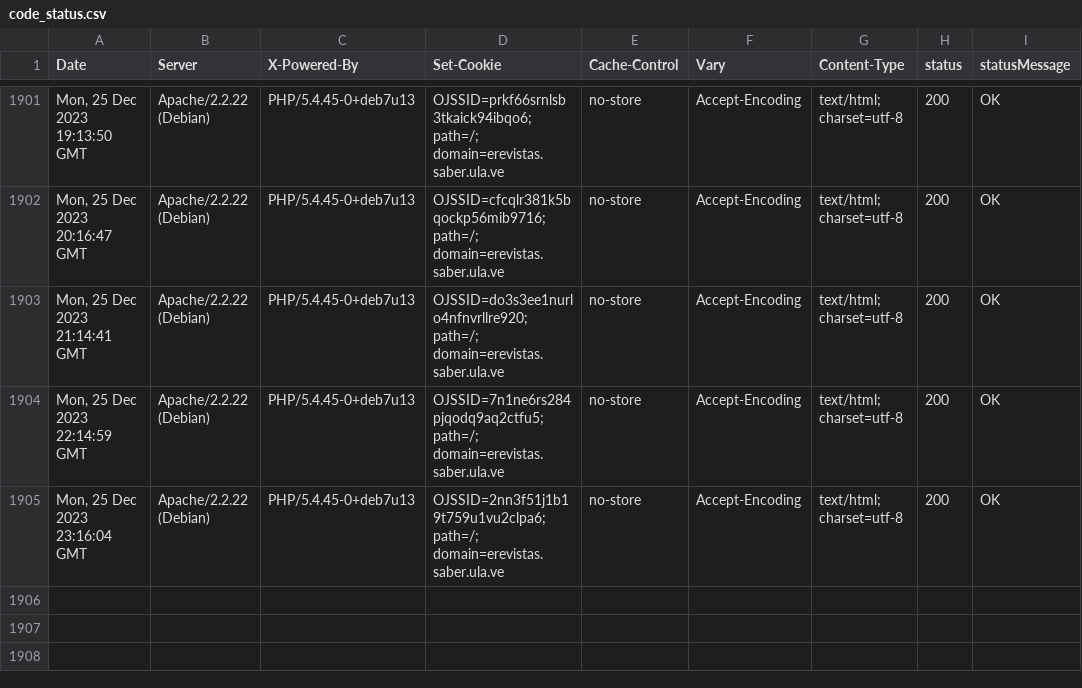
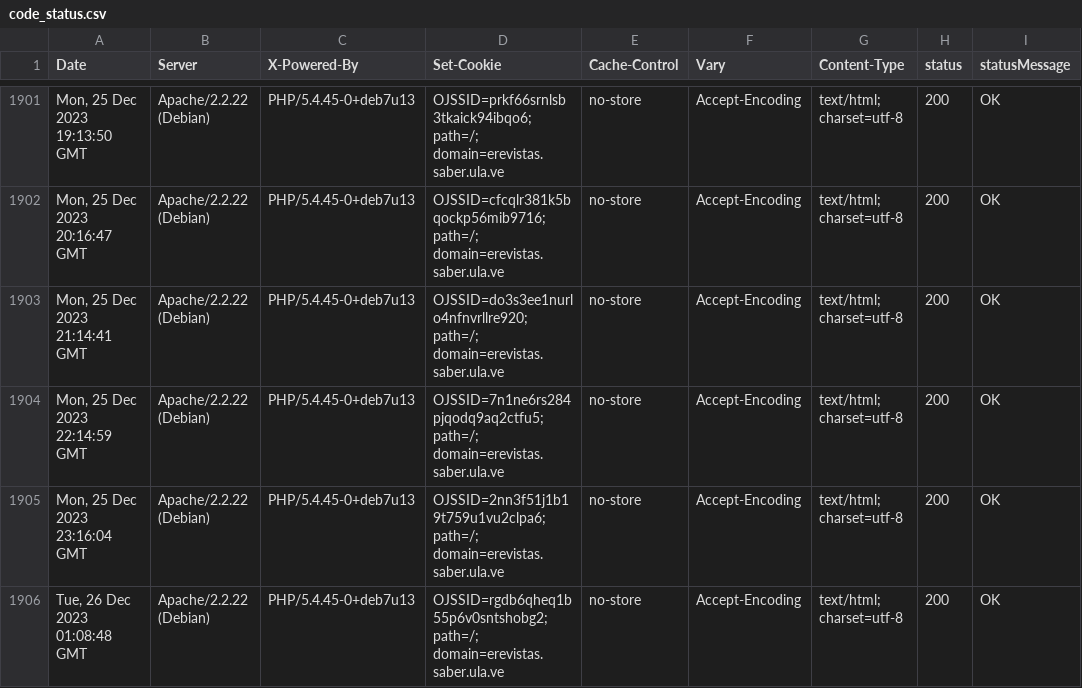
Before and after one commit to luismmontilla/EcotropicosWebStatus, a CSV file: code_status.csv, drawn as a sheet; only a part is shown, gaps mark what is left out; the diff names each change by its address in the sheet, - before the commit and + after, or states it on an @@ line.

Commit message:
Append data to CSV

```diff
--- a/code_status.csv
+++ b/code_status.csv
+row 1906: Tue, 26 Dec 2023 01:08:48 GMT | Apache/2.2.22 (Debian) | PHP/5.4.45-0+deb7u13 | OJSSID=rgdb6qheq1b55p6v0sntshobg2; path=/; domain=erevistas.saber.ula.ve | no-store | Accept-Encoding | text/html; charset=utf-8 | 200 | OK
```
